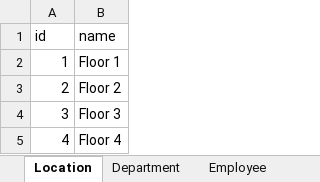
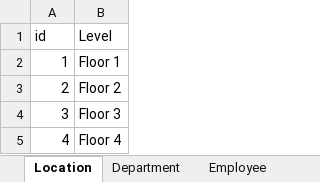
Before and after one commit to CloudNative-OracleAPAC/CloudNative-VBCS, an Excel workbook: resources/materials/Sample-VBCS-DataModel.xlsx, sheet Location, drawn as a sheet; values as stored, in another font and other column widths than the file's, no borders; the diff names each change by its address in the sheet, - before the commit and + after, or states it on an @@ line.

```diff
--- a/resources/materials/Sample-VBCS-DataModel.xlsx (sheet Location)
+++ b/resources/materials/Sample-VBCS-DataModel.xlsx (sheet Location)
-B1: name
+B1: Level
```
Also changed, not shown: sheet Employee, sheet Department, 1 other file.
